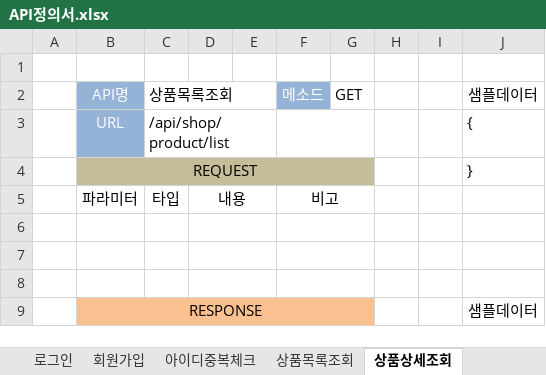
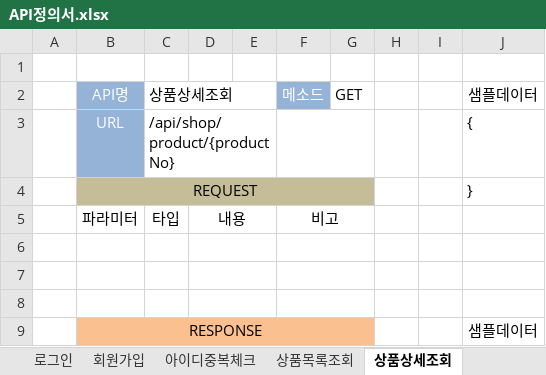
Before and after one commit to jooyg62/jgmall, an Excel workbook: docs/설계및분석/API정의서.xlsx, sheet 상품상세조회, drawn as a sheet; only a part is shown; values as stored, in another font and other column widths than the file's, no borders; the diff names each change by its address in the sheet, - before the commit and + after, or states it on an @@ line.

```diff
--- a/docs/설계및분석/API정의서.xlsx (sheet 상품상세조회)
+++ b/docs/설계및분석/API정의서.xlsx (sheet 상품상세조회)
-C2: 상품목록조회
+C2: 상품상세조회
-C3: /api/shop/product/list
+C3: /api/shop/product/{productNo}
```
Also changed, not shown: sheet 관리자상품리스트조회, sheet 관리자상품등록, 36 other files.
